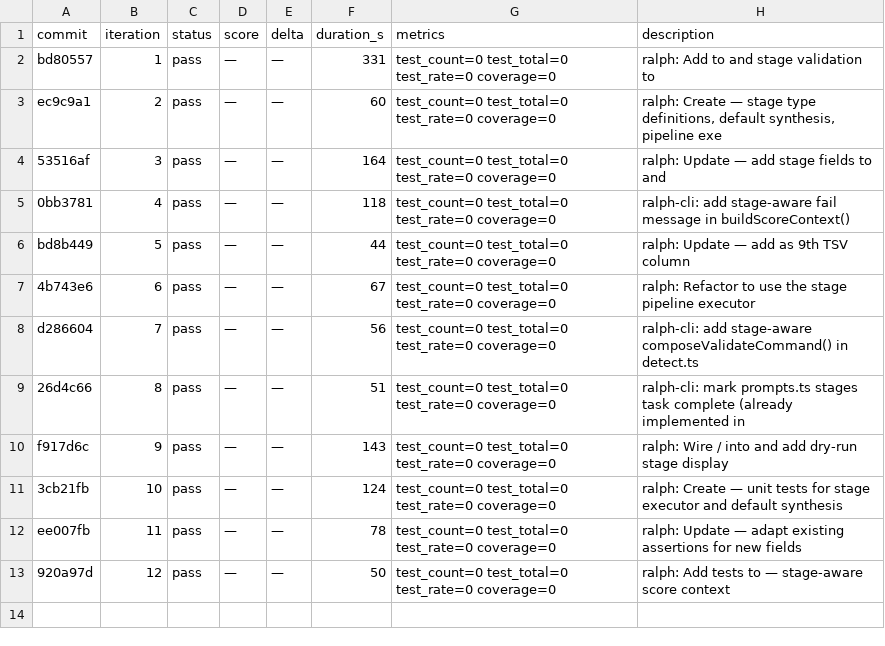
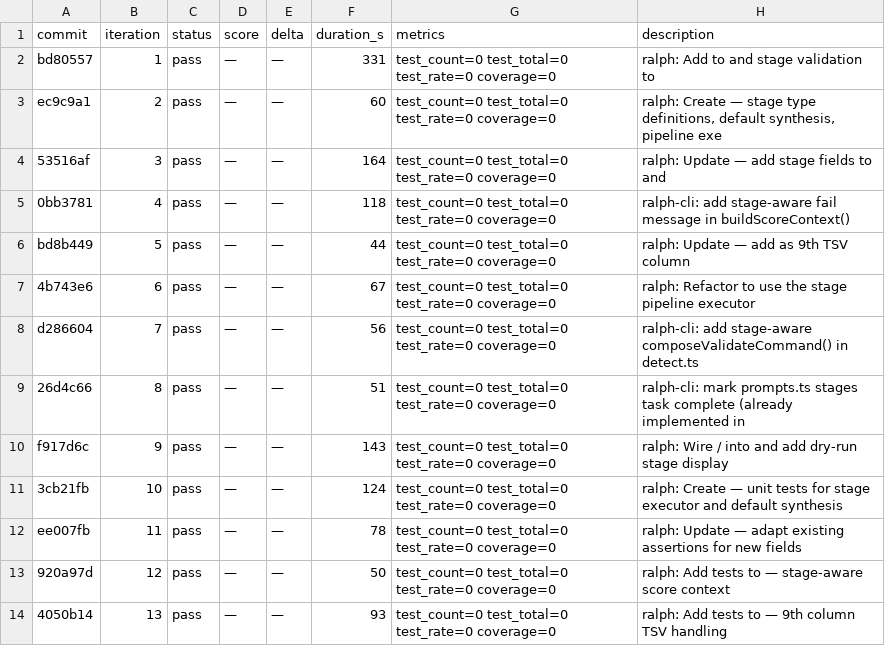
Before and after one commit to OpenCnid/ralph-cli, a TSV file: .ralph/results.tsv, drawn as a sheet.

Commit message:
ralph: Add config validation tests for stages in

```diff
--- a/.ralph/results.tsv
+++ b/.ralph/results.tsv
@@ -13 +13,2 @@ ee007fb	11	pass	—	—	78	test_count=0 test_total=0 test_rate=0 coverage=0	ralp
 920a97d	12	pass	—	—	50	test_count=0 test_total=0 test_rate=0 coverage=0	ralph: Add tests to  — stage-aware score context
+4050b14	13	pass	—	—	93	test_count=0 test_total=0 test_rate=0 coverage=0	ralph: Add tests to  — 9th column TSV handling
```
